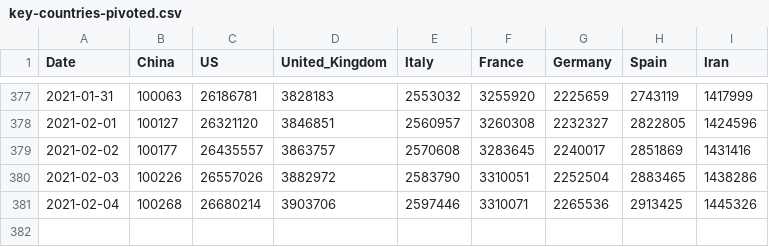
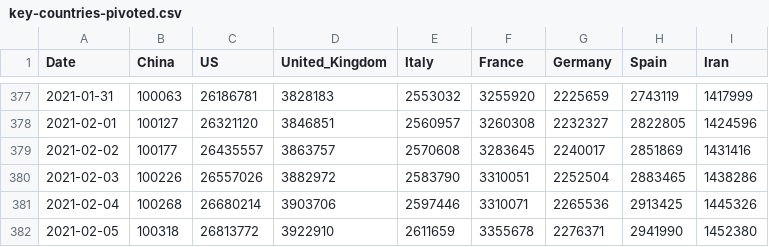
Before and after one commit to nikitasg/covid19-data, a CSV file: data/key-countries-pivoted.csv, drawn as a sheet; only a part is shown, gaps mark what is left out; the diff names each change by its address in the sheet, - before the commit and + after, or states it on an @@ line.

```diff
--- a/data/key-countries-pivoted.csv
+++ b/data/key-countries-pivoted.csv
+row 382: 2021-02-05 | 100318 | 26813772 | 3922910 | 2611659 | 3355678 | 2276371 | 2941990 | 1452380
```
Also changed, not shown: 2 other files.
